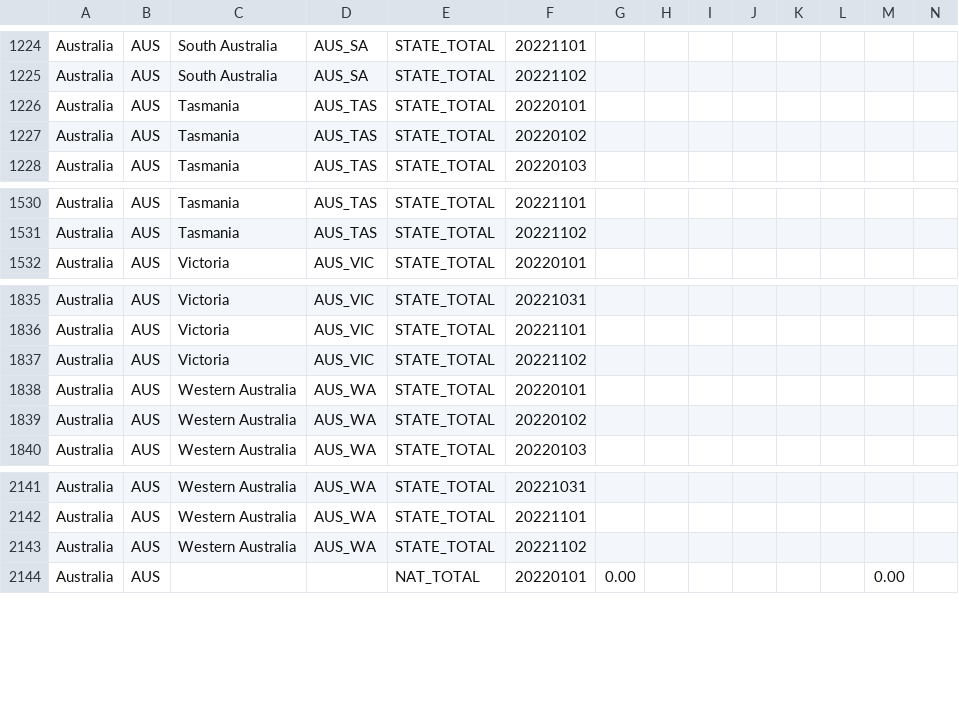
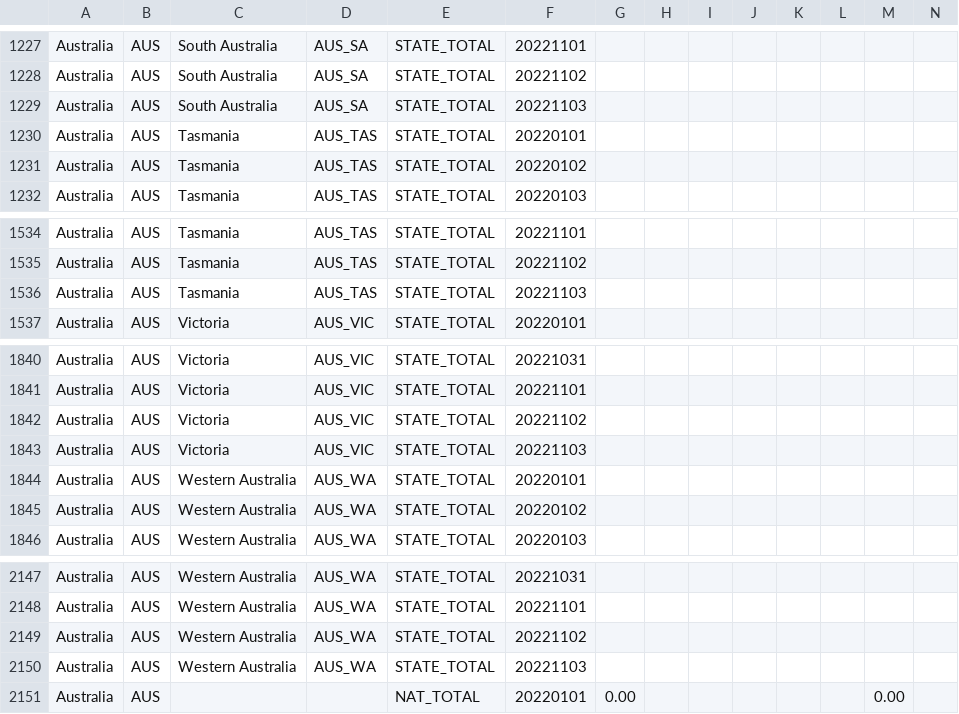
Before and after one commit to catmaiapt/covid-policy-tracker, a CSV file: data/Australia/OxCGRT_AUS_differentiated_withnotes_2022.csv, drawn as a sheet; only a part is shown, gaps mark what is left out; rows hold the shown columns only; the diff covers the shown part only; the diff names each change by its address in the sheet, - before the commit and + after, or states it on an @@ line.

```diff
--- a/data/Australia/OxCGRT_AUS_differentiated_withnotes_2022.csv
+++ b/data/Australia/OxCGRT_AUS_differentiated_withnotes_2022.csv
+row 1229: Australia | AUS | South Australia | AUS_SA | STATE_TOTAL | 20221103
+row 1536: Australia | AUS | Tasmania | AUS_TAS | STATE_TOTAL | 20221103
+row 1843: Australia | AUS | Victoria | AUS_VIC | STATE_TOTAL | 20221103
+row 2150: Australia | AUS | Western Australia | AUS_WA | STATE_TOTAL | 20221103
```
Also changed, not shown: 4 added rows and 13 edited cells elsewhere in this file, data/United Kingdom/OxCGRT_GBR_differentiated_withnotes_2022.csv, 16 other files.
